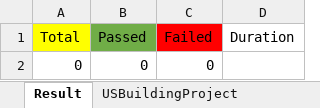
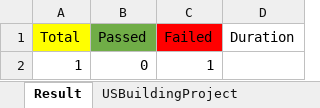
Before and after one commit to saurav1501/AutomationArc, an Excel workbook: AutomationArc/ARCDataTemplete/QasArcTest.xlsx, sheet Result, drawn as a sheet; values as stored, in another font and other column widths than the file's, no borders; removed rows and columns are numbered as before the commit, all else as after; the diff names each change by its address in the sheet, - before the commit and + after, or states it on an @@ line.

```diff
--- a/AutomationArc/ARCDataTemplete/QasArcTest.xlsx (sheet Result)
+++ b/AutomationArc/ARCDataTemplete/QasArcTest.xlsx (sheet Result)
-row 2: 0 | 0 | 0
+row 2: 1 | 0 | 1
```
Also changed, not shown: sheet CityIndiaProject, sheet USBuildingProject, other sheet tabs, AutomationArc/ARCDataTemplete/ArcTest.xlsx, 14 other files.
